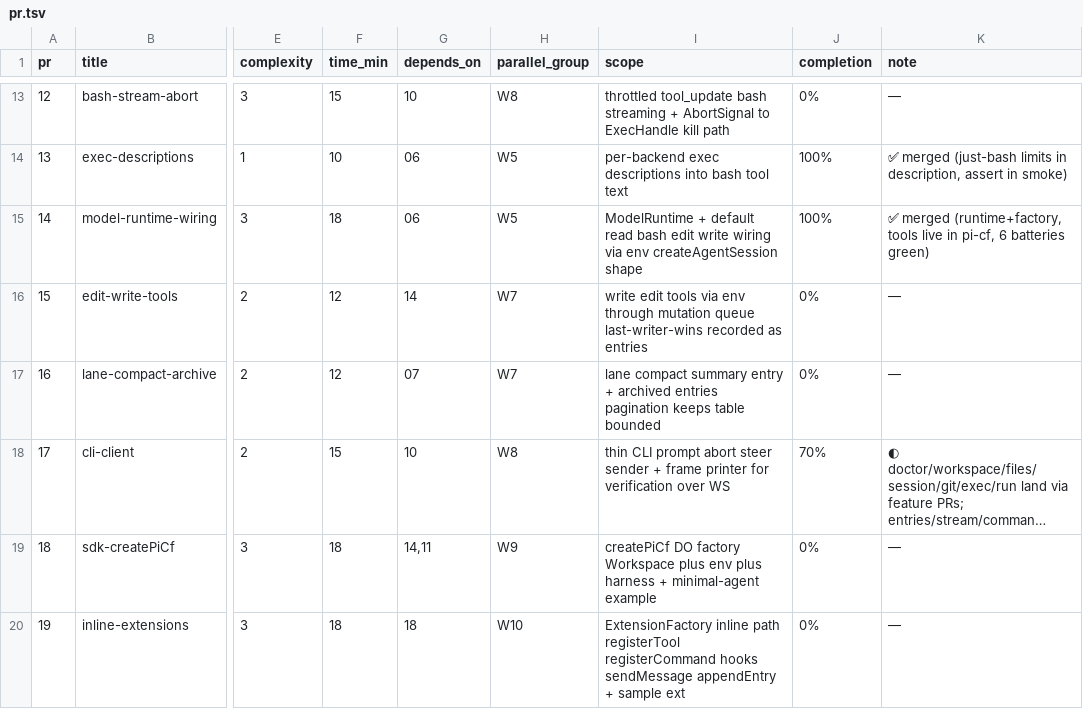
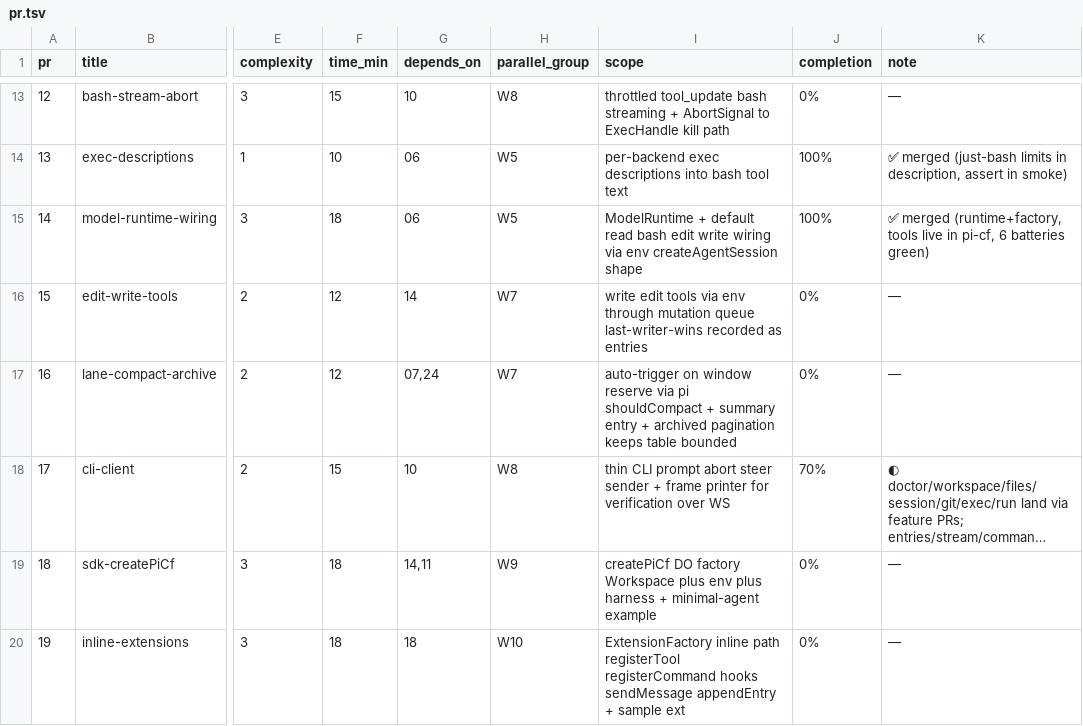
Before and after one commit to keyurbodar/pi-do, a TSV file: pr.tsv, drawn as a sheet; only a part is shown, gaps mark what is left out; long unchanged cells end in …; the diff names each change by its address in the sheet, - before the commit and + after, or states it on an @@ line.

Commit message:
status: PR16 scope names auto-trigger, deps 07 plus 24

```diff
--- a/pr.tsv
+++ b/pr.tsv
-G17 (depends_on): 07
+G17 (depends_on): 07,24
-I17 (scope): lane compact summary entry + archived entries pagination keeps…
+I17 (scope): auto-trigger on window reserve via pi shouldCompact + summary entry + archived pagination keeps…
```
Also changed, not shown: 1 other file.
